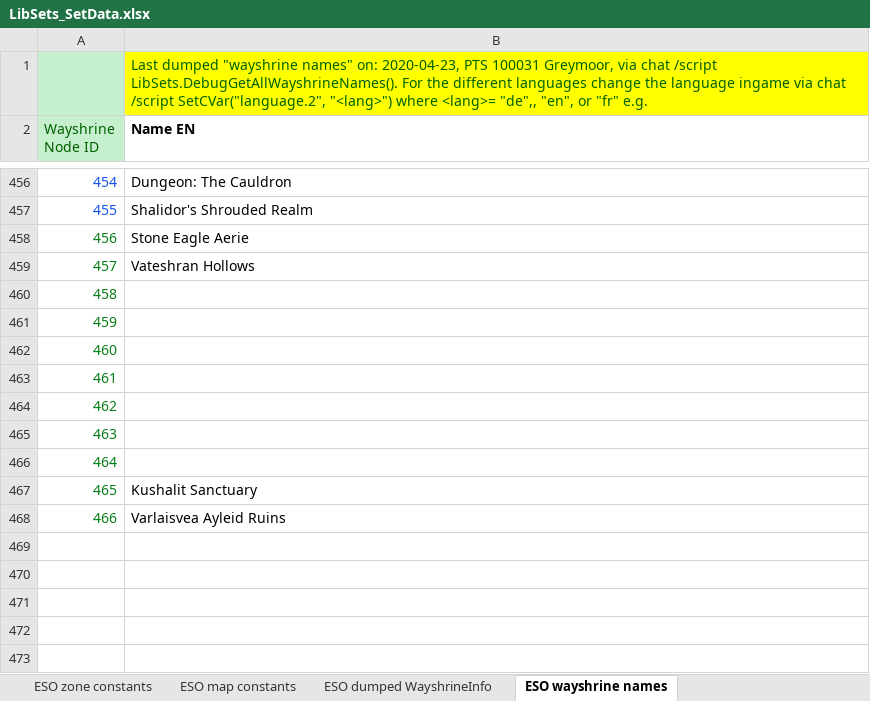
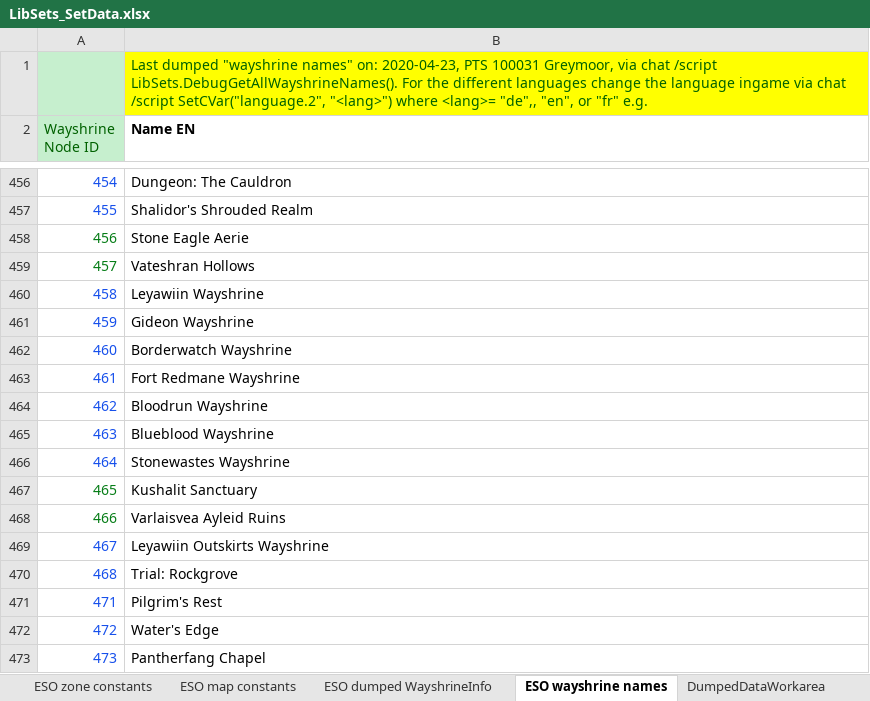
Before and after one commit to Baertram/LibSets, an Excel workbook: LibSets/LibSets_SetData.xlsx, sheet ESO wayshrine names, drawn as a sheet; only a part is shown, gaps mark what is left out; values as stored, in another font and other column widths than the file's, no borders; the diff names each change by its address in the sheet, - before the commit and + after, or states it on an @@ line.

```diff
--- a/LibSets/LibSets_SetData.xlsx (sheet ESO wayshrine names)
+++ b/LibSets/LibSets_SetData.xlsx (sheet ESO wayshrine names)
+sheet tab: DumpedDataWorkarea
-A460:A466 text colour: #067D17
+A460:A466 text colour: #1750EB
-B460 (Name EN): (empty)
+B460 (Name EN): Leyawiin Wayshrine
-B461 (Name EN): (empty)
+B461 (Name EN): Gideon Wayshrine
-B462 (Name EN): (empty)
+B462 (Name EN): Borderwatch Wayshrine
-B463 (Name EN): (empty)
+B463 (Name EN): Fort Redmane Wayshrine
-B464 (Name EN): (empty)
+B464 (Name EN): Bloodrun Wayshrine
-B465 (Name EN): (empty)
+B465 (Name EN): Blueblood Wayshrine
-B466 (Name EN): (empty)
+B466 (Name EN): Stonewastes Wayshrine
+row 469: 467 | Leyawiin Outskirts Wayshrine
+row 470: 468 | Trial: Rockgrove
+row 471: 471 | Pilgrim's Rest
+row 472: 472 | Water's Edge
+row 473: 473 | Pantherfang Chapel
```
Also changed, not shown: sheet ESO dumped ZoneData, sheet Sets data, sheet ESO zone constants, sheet ESO dumped WayshrineInfo, sheet Set comments, sheet ESO map constants, 2 more sheets, other sheet tabs, formulas that keep their value, hidden cells, 6 other files.
